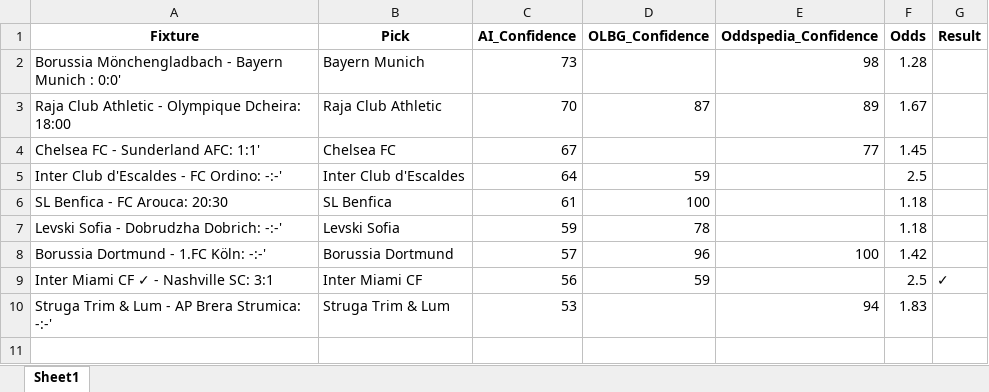
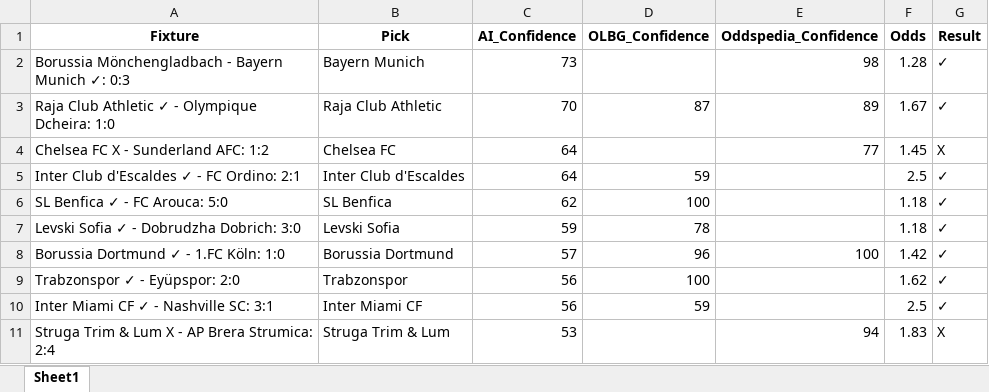
Before and after one commit to aidasez/aiaigam2, an Excel workbook: 2025/10/2025-10-25/25_combined_confidence.xlsx, sheet Sheet1, drawn as a sheet; values as stored, in another font and other column widths than the file's, no borders; addresses are those after the commit; the diff names each change by its address in the sheet, - before the commit and + after, or states it on an @@ line.

```diff
--- a/2025/10/2025-10-25/25_combined_confidence.xlsx (sheet Sheet1)
+++ b/2025/10/2025-10-25/25_combined_confidence.xlsx (sheet Sheet1)
-A2 (Fixture): …Bayern Munich : 0:0'
+A2 (Fixture): …Bayern Munich ✓: 0:3
-G2:G3 (Result): (empty)
+G2:G3 (Result): ✓
-A3 (Fixture): Raja Club Athletic - Olympique Dcheira: 18:00
+A3 (Fixture): Raja Club Athletic ✓ - Olympique Dcheira: 1:0
-A4 (Fixture): Chelsea FC - Sunderland AFC: 1:1'
+A4 (Fixture): Chelsea FC X - Sunderland AFC: 1:2
-C4 (AI_Confidence): 67
+C4 (AI_Confidence): 64
-G4 (Result): (empty)
+G4 (Result): X
-A5 (Fixture): Inter Club d'Escaldes - FC Ordino: -:-'
+A5 (Fixture): Inter Club d'Escaldes ✓ - FC Ordino: 2:1
-G5:G8 (Result): (empty)
+G5:G8 (Result): ✓
-A6 (Fixture): SL Benfica - FC Arouca: 20:30
+A6 (Fixture): SL Benfica ✓ - FC Arouca: 5:0
-C6 (AI_Confidence): 61
+C6 (AI_Confidence): 62
-A7 (Fixture): Levski Sofia - Dobrudzha Dobrich: -:-'
+A7 (Fixture): Levski Sofia ✓ - Dobrudzha Dobrich: 3:0
-A8 (Fixture): Borussia Dortmund - 1.FC Köln: -:-'
+A8 (Fixture): Borussia Dortmund ✓ - 1.FC Köln: 1:0
+row 9: Trabzonspor ✓ - Eyüpspor: 2:0 | Trabzonspor | 56 | 100 |  | 1.62 | ✓
-A11 (Fixture): Struga Trim & Lum - AP Brera Strumica: -:-'
+A11 (Fixture): Struga Trim & Lum X - AP Brera Strumica: 2:4
-G11 (Result): (empty)
+G11 (Result): X
```
Also changed, not shown: 2025/10/2025-10-25/25_ai.full_fixtures.xlsx, 2025/10/2025-10-25/25_fixtures.xlsx, 7 other files.
